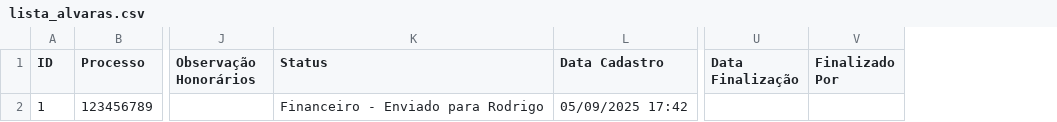
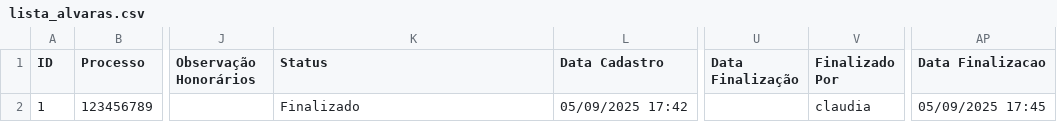
Before and after one commit to leoparipiranga/capistrano_processos, a CSV file: bases/lista_alvaras.csv, drawn as a sheet; only a part is shown, gaps mark what is left out; the diff names each change by its address in the sheet, - before the commit and + after, or states it on an @@ line.

Commit message:
Atualização via Streamlit 05/09/2025 17:45:16

```diff
--- a/bases/lista_alvaras.csv
+++ b/bases/lista_alvaras.csv
+column AP (Data Finalizacao), row 2: 05/09/2025 17:45
-K2 (Status): Financeiro - Enviado para Rodrigo
+K2 (Status): Finalizado
-V2 (Finalizado Por): (empty)
+V2 (Finalizado Por): claudia
```
